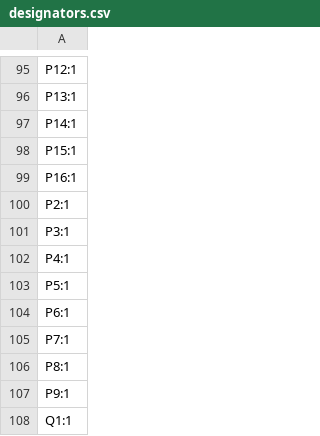
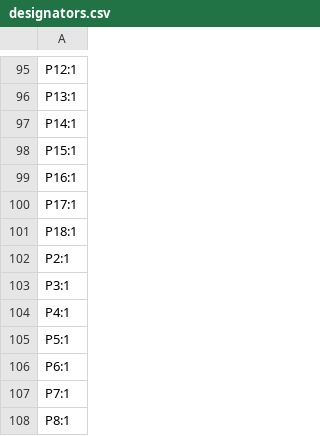
Before and after one commit to revk/ESP32-GFX, a CSV file: PCB/EPD75/production/designators.csv, drawn as a sheet; only a part is shown, gaps mark what is left out; the shorter side is filled out with more unchanged rows; the diff names each change by its address in the sheet, - before the commit and + after, or states it on an @@ line.

```diff
--- a/PCB/EPD75/production/designators.csv
+++ b/PCB/EPD75/production/designators.csv
+row 100: P17:1
+row 101: P18:1
```
Also changed, not shown: 5 other files.
